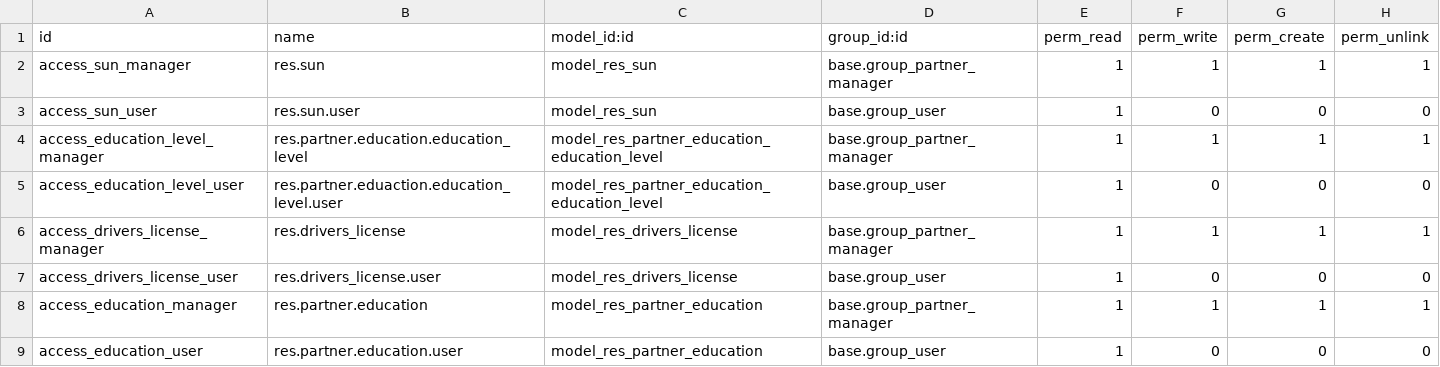
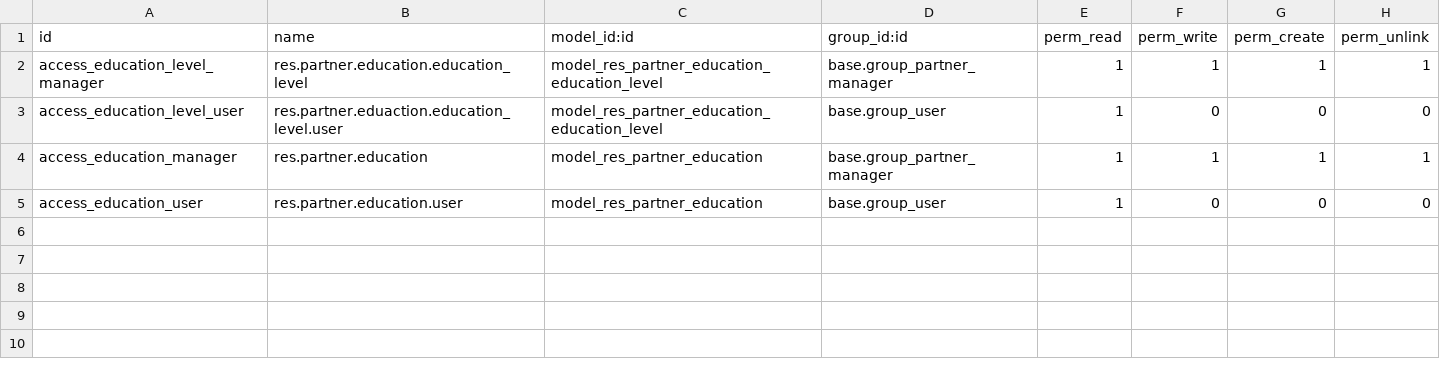
Before and after one commit to vertelab/odoo-base, a CSV file: partner_education_views/security/ir.model.access.csv, drawn as a sheet.

Commit message:
partner_education_views AFC-1655: fixed manifest and init

```diff
--- a/partner_education_views/security/ir.model.access.csv
+++ b/partner_education_views/security/ir.model.access.csv
@@ -1,8 +1,4 @@
 id,name,model_id:id,group_id:id,perm_read,perm_write,perm_create,perm_unlink
-access_sun_manager,res.sun,model_res_sun,base.group_partner_manager,1,1,1,1
-access_sun_user,res.sun.user,model_res_sun,base.group_user,1,0,0,0
 access_education_level_manager,res.partner.education.education_level,model_res_partner_education_education_level,base.group_partner_manager,1,1,1,1
 access_education_level_user,res.partner.eduaction.education_level.user,model_res_partner_education_education_level,base.group_user,1,0,0,0
-access_drivers_license_manager,res.drivers_license,model_res_drivers_license,base.group_partner_manager,1,1,1,1
-access_drivers_license_user,res.drivers_license.user,model_res_drivers_license,base.group_user,1,0,0,0
 access_education_manager,res.partner.education,model_res_partner_education,base.group_partner_manager,1,1,1,1
```
Also changed, not shown: 2 other files.
